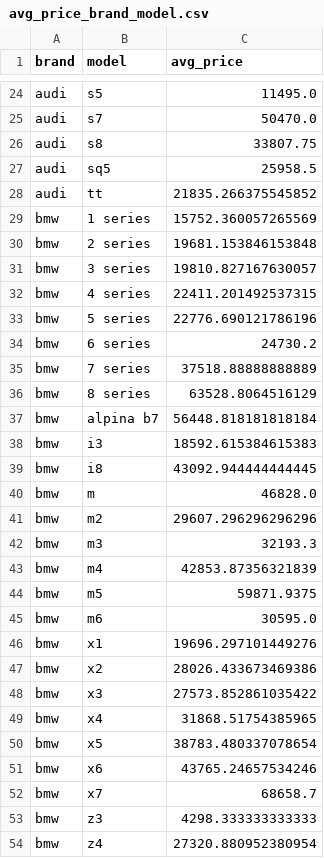
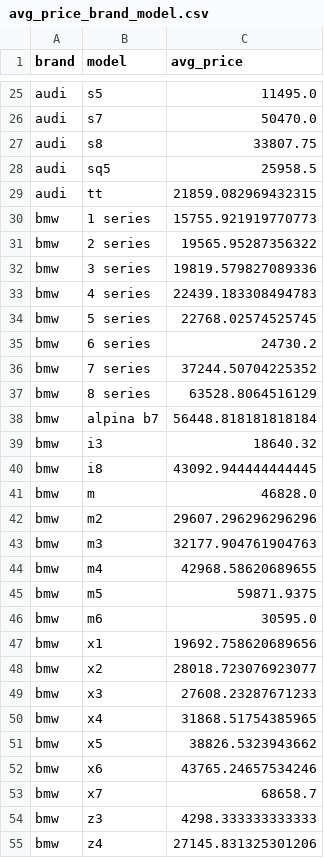
Before and after one commit to vehnie/Cars4You, a CSV file: data/avg_price_brand_model.csv, drawn as a sheet; only a part is shown, gaps mark what is left out; the diff covers the shown part only.

```diff
--- a/data/avg_price_brand_model.csv
+++ b/data/avg_price_brand_model.csv
@@ -27,13 +28,13 @@ audi,s8,33807.75
 audi,sq5,25958.5
-audi,tt,21835.266375545852
-bmw,1 series,15752.360057265569
-bmw,2 series,19681.153846153848
-bmw,3 series,19810.827167630057
-bmw,4 series,22411.201492537315
-bmw,5 series,22776.690121786196
+audi,tt,21859.082969432315
+bmw,1 series,15755.921919770773
+bmw,2 series,19565.95287356322
+bmw,3 series,19819.579827089336
+bmw,4 series,22439.183308494783
+bmw,5 series,22768.02574525745
 bmw,6 series,24730.2
-bmw,7 series,37518.88888888889
+bmw,7 series,37244.50704225352
 bmw,8 series,63528.8064516129
 bmw,alpina b7,56448.818181818184
-bmw,i3,18592.615384615383
+bmw,i3,18640.32
 bmw,i8,43092.944444444445
@@ -41,11 +42,11 @@ bmw,m,46828.0
 bmw,m2,29607.296296296296
-bmw,m3,32193.3
-bmw,m4,42853.87356321839
+bmw,m3,32177.904761904763
+bmw,m4,42968.58620689655
 bmw,m5,59871.9375
 bmw,m6,30595.0
-bmw,x1,19696.297101449276
-bmw,x2,28026.433673469386
-bmw,x3,27573.852861035422
+bmw,x1,19692.758620689656
+bmw,x2,28018.723076923077
+bmw,x3,27608.23287671233
 bmw,x4,31868.51754385965
-bmw,x5,38783.480337078654
+bmw,x5,38826.5323943662
 bmw,x6,43765.24657534246
@@ -53,2 +54,2 @@ bmw,x7,68658.7
 bmw,z3,4298.333333333333
-bmw,z4,27320.880952380954
+bmw,z4,27145.831325301206
```
Also changed, not shown: 2 added rows and 61 edited cells elsewhere in this file, 1 other file.
